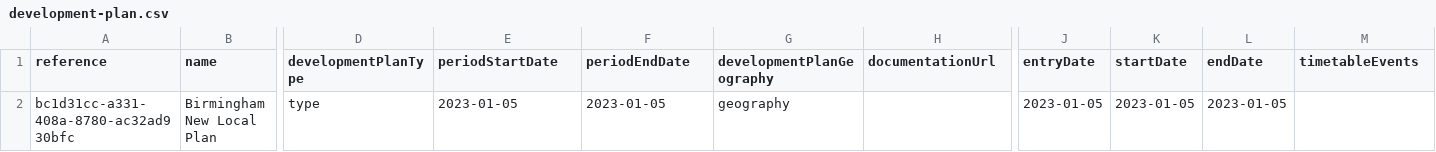
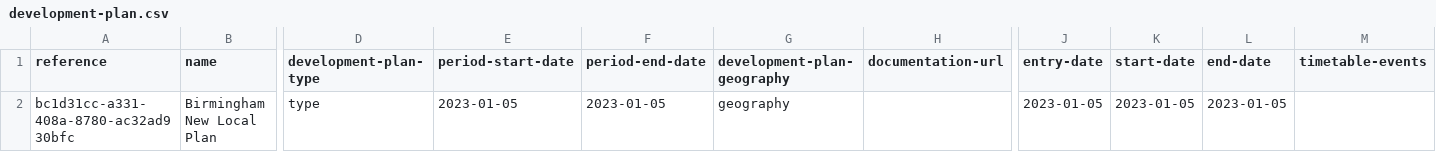
Before and after one commit to digital-land/local-plans-timetable, a CSV file: assets/development-plan.csv, drawn as a sheet; only a part is shown, gaps mark what is left out; the diff names each change by its address in the sheet, - before the commit and + after, or states it on an @@ line.

```diff
--- a/assets/development-plan.csv
+++ b/assets/development-plan.csv
-D1: developmentPlanType
+D1: development-plan-type
-E1: periodStartDate
+E1: period-start-date
-F1: periodEndDate
+F1: period-end-date
-G1: developmentPlanGeography
+G1: development-plan-geography
-H1: documentationUrl
+H1: documentation-url
-J1: entryDate
+J1: entry-date
-K1: startDate
+K1: start-date
-L1: endDate
+L1: end-date
-M1: timetableEvents
+M1: timetable-events
```
Also changed, not shown: assets/timetable.csv, 2 other files.
